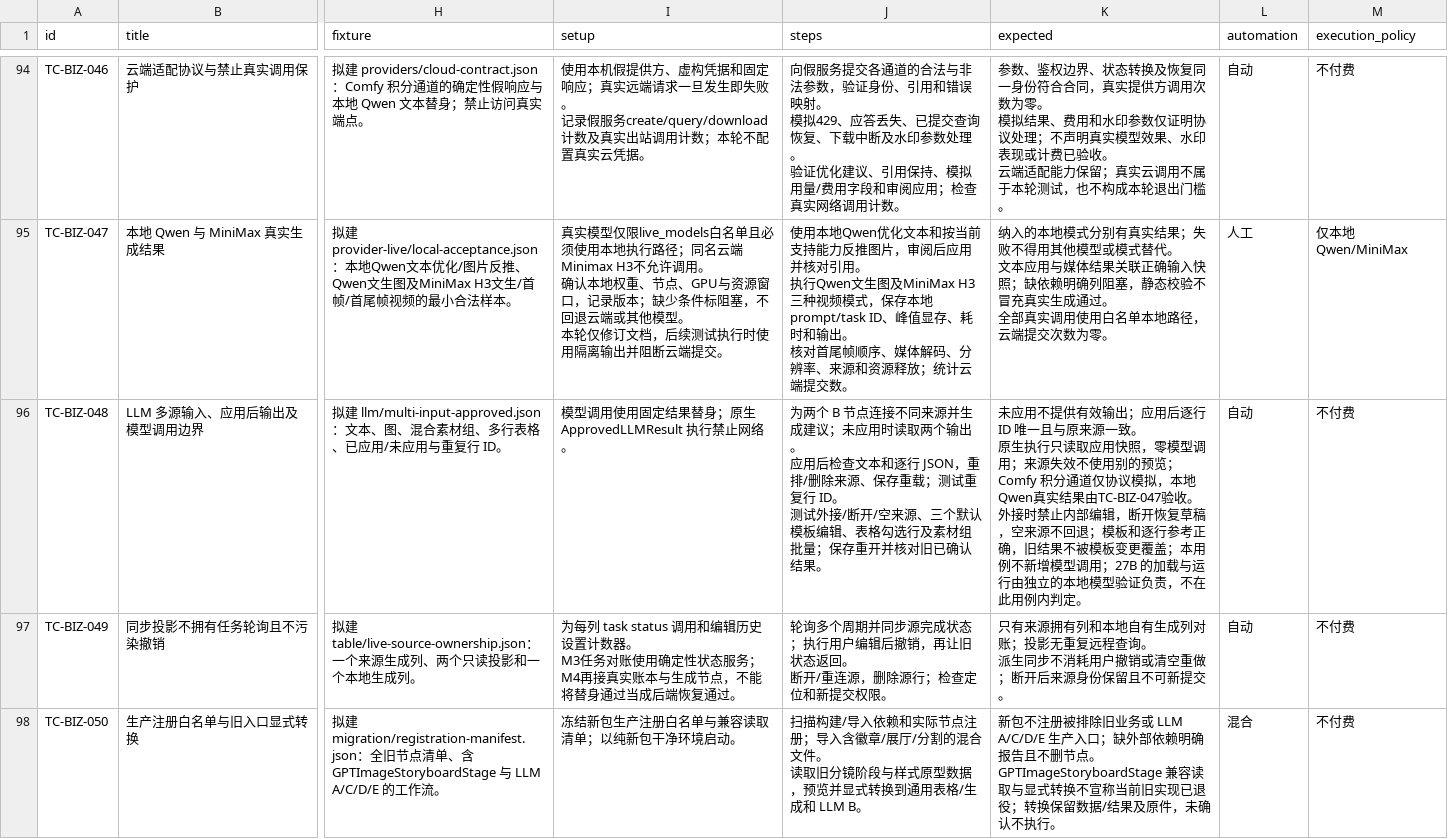
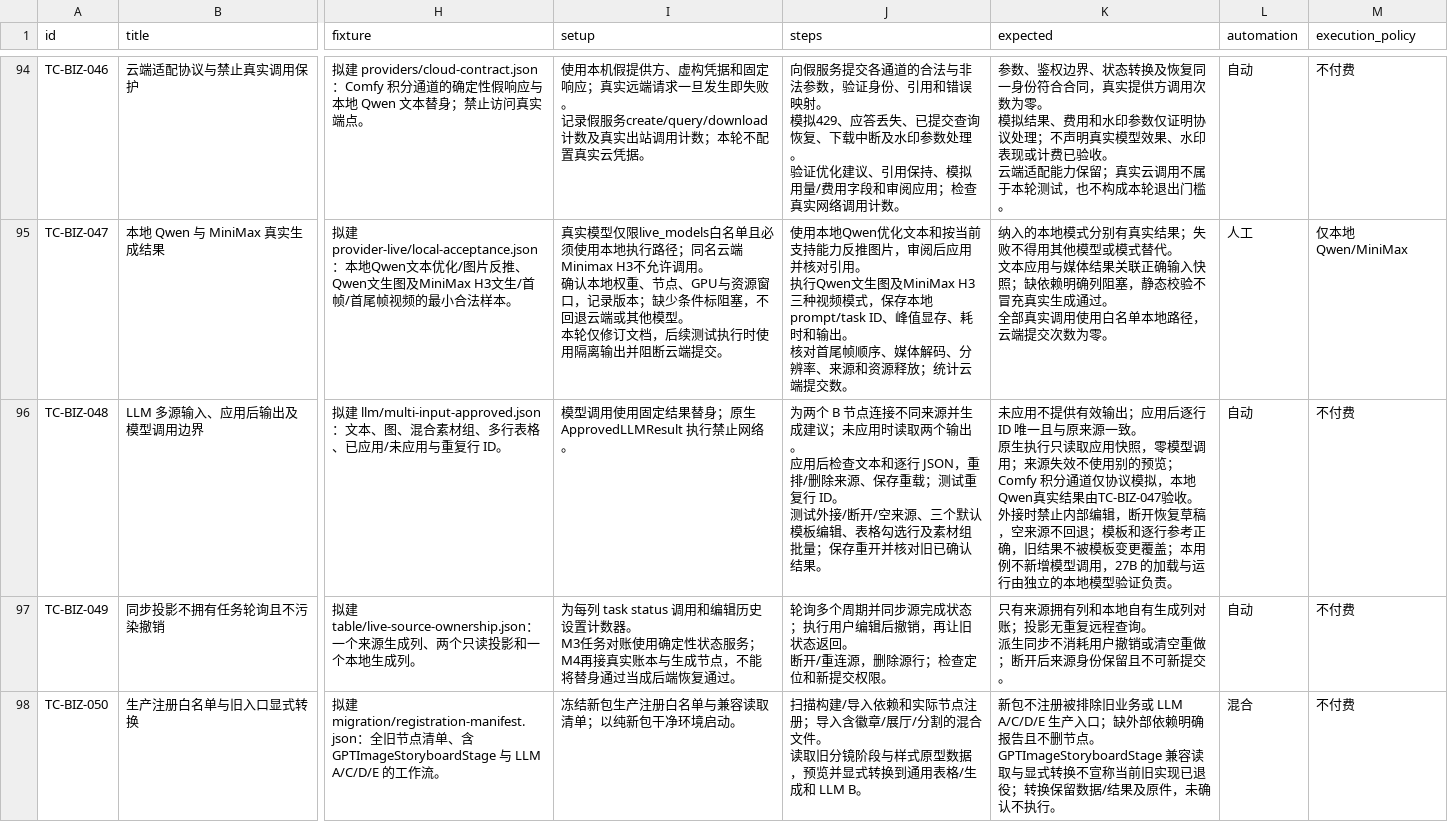
Before and after one commit to TeutonicMepheles/ComfyUI-DAELab-Creative-Studio, a CSV file: docs/migration-blueprint/tests.csv, drawn as a sheet; only a part is shown, gaps mark what is left out; the diff names each change by its address in the sheet, - before the commit and + after, or states it on an @@ line.

Commit message:
docs: move the DeepSeek removal into the catalog, the generated source
The rendered TEST_CASES/USE_CASES rows were edited directly, so render_catalog.mjs reverted them. Fixtures, expected results and use-case steps for TC-BIZ-046, TC-BIZ-048, TC-SYS-037, UC-BIZ-019 and UC-SYS-012 now live in catalog/business.json and catalog/system.json; rendering and traceability are back in sync with no drift.

```diff
--- a/docs/migration-blueprint/tests.csv
+++ b/docs/migration-blueprint/tests.csv
-K96 (expected): …模型调用；27B 的加载与运行由独立的本地模型验证负责，不在此用例内判定。
+K96 (expected): …模型调用，27B 的加载与运行由独立的本地模型验证负责。
```
Also changed, not shown: docs/migration-blueprint/features.csv, 5 other files.
